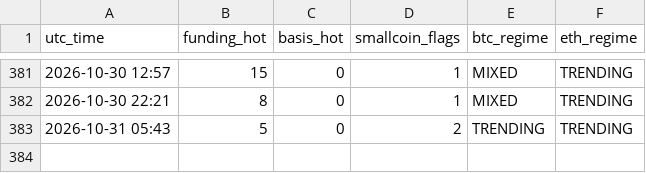
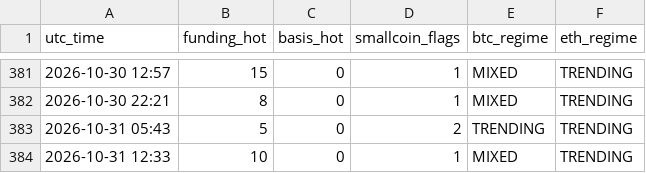
Before and after one commit to Li7wak865/pond-scanner, a CSV file: history.csv, drawn as a sheet; only a part is shown, gaps mark what is left out.

```diff
--- a/history.csv
+++ b/history.csv
@@ -383 +383,2 @@ utc_time,funding_hot,basis_hot,smallcoin_flags,btc_regime,eth_regime
 2026-10-31 05:43,5,0,2,TRENDING,TRENDING
+2026-10-31 12:33,10,0,1,MIXED,TRENDING
```
Also changed, not shown: 2 other files.
